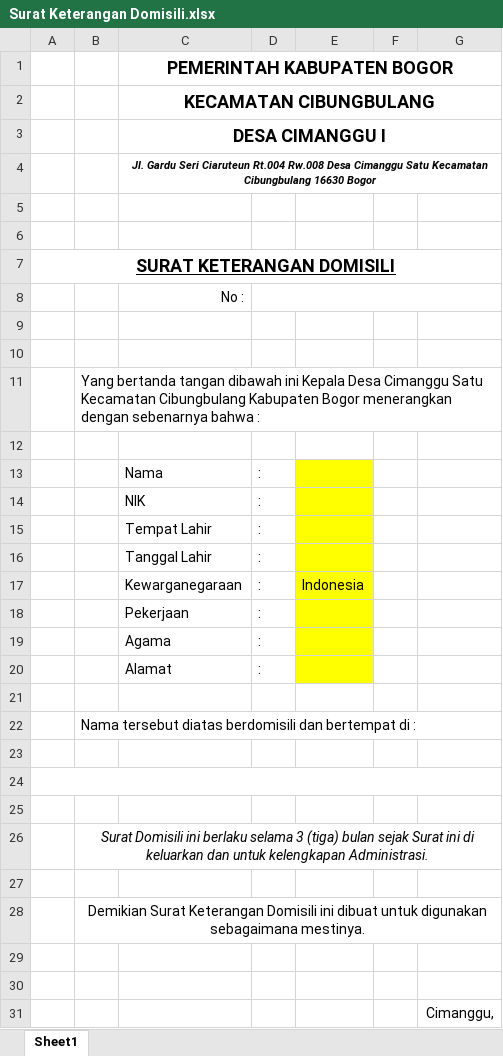
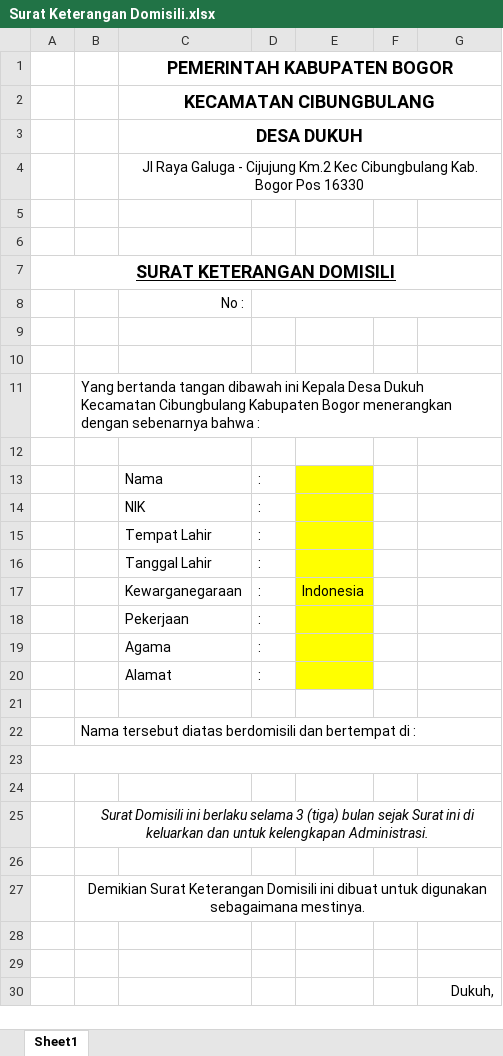
Before and after one commit to aziashary/apps-desa-dukuh, an Excel workbook: public/plugin/xls/Surat Keterangan Domisili.xlsx, sheet Sheet1, drawn as a sheet; values as stored, in another font and other column widths than the file's, no borders; charts and pictures not drawn; removed rows and columns are numbered as before the commit, all else as after; the diff names each change by its address in the sheet, - before the commit and + after, or states it on an @@ line.

```diff
--- a/public/plugin/xls/Surat Keterangan Domisili.xlsx (sheet Sheet1)
+++ b/public/plugin/xls/Surat Keterangan Domisili.xlsx (sheet Sheet1)
-C3: DESA CIMANGGU I
+C3: DESA DUKUH
-C4: Jl. Gardu Seri Ciaruteun Rt.004 Rw.008 Desa Cimanggu Satu Kecamatan Cibungbulang 16630 Bogor
+C4: Jl Raya Galuga - Cijujung Km.2 Kec Cibungbulang Kab. Bogor Pos 16330
@@ C4 bold: on → off, italic: on → off, text size: larger @@
-B11: …Kepala Desa Cimanggu Satu Kecamatan Cibungbulang…
+B11: …Kepala Desa Dukuh Kecamatan Cibungbulang…
+A23:G23 merged
-A24:G24 merged
-row 25: (empty)
-G30: Cimanggu,
+G30: Dukuh,
```
Also changed, not shown: public/plugin/xls/Surat Kematian.xlsx, public/plugin/xls/Surat Keterangan Catatan Kepolisian.xlsx, 4 other files.
